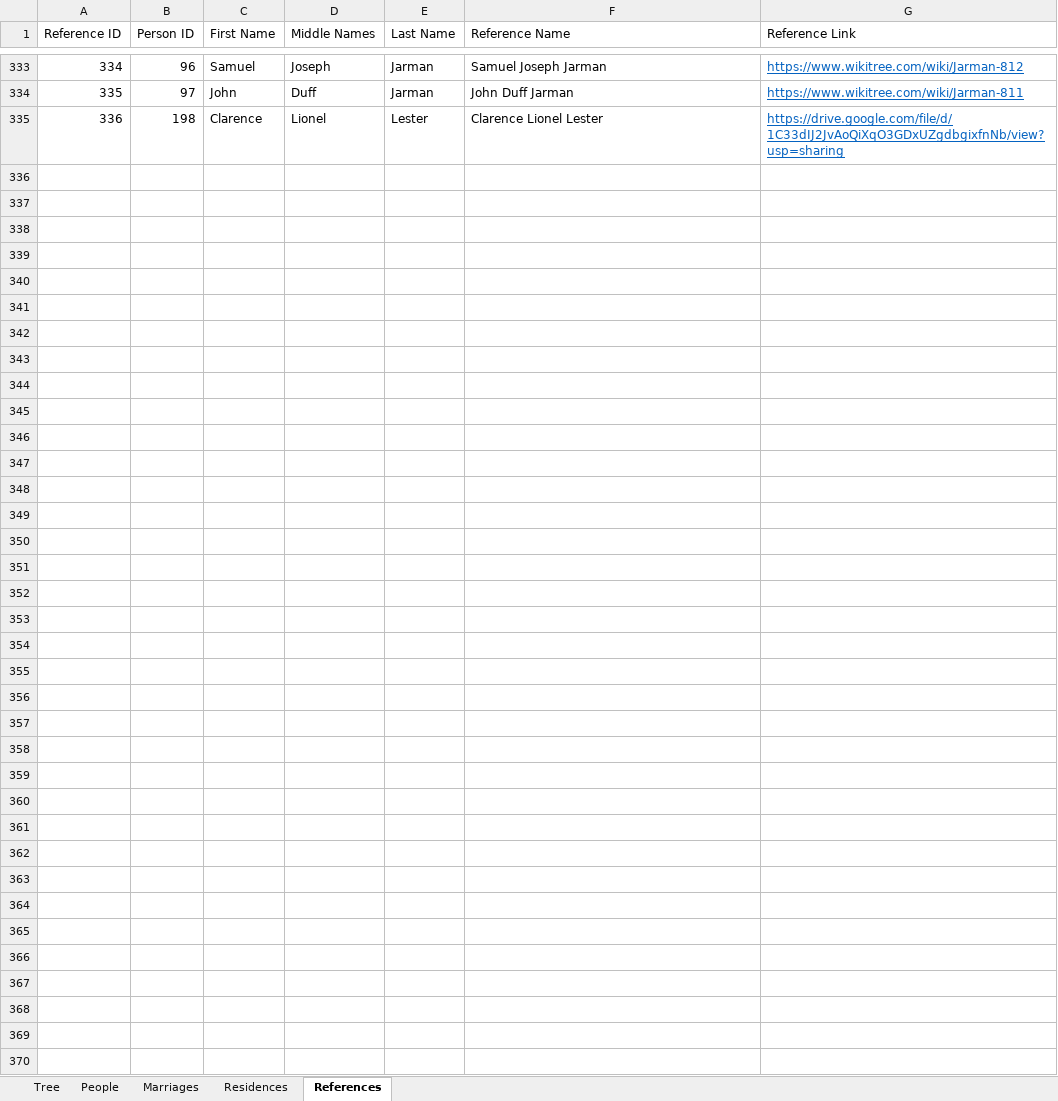
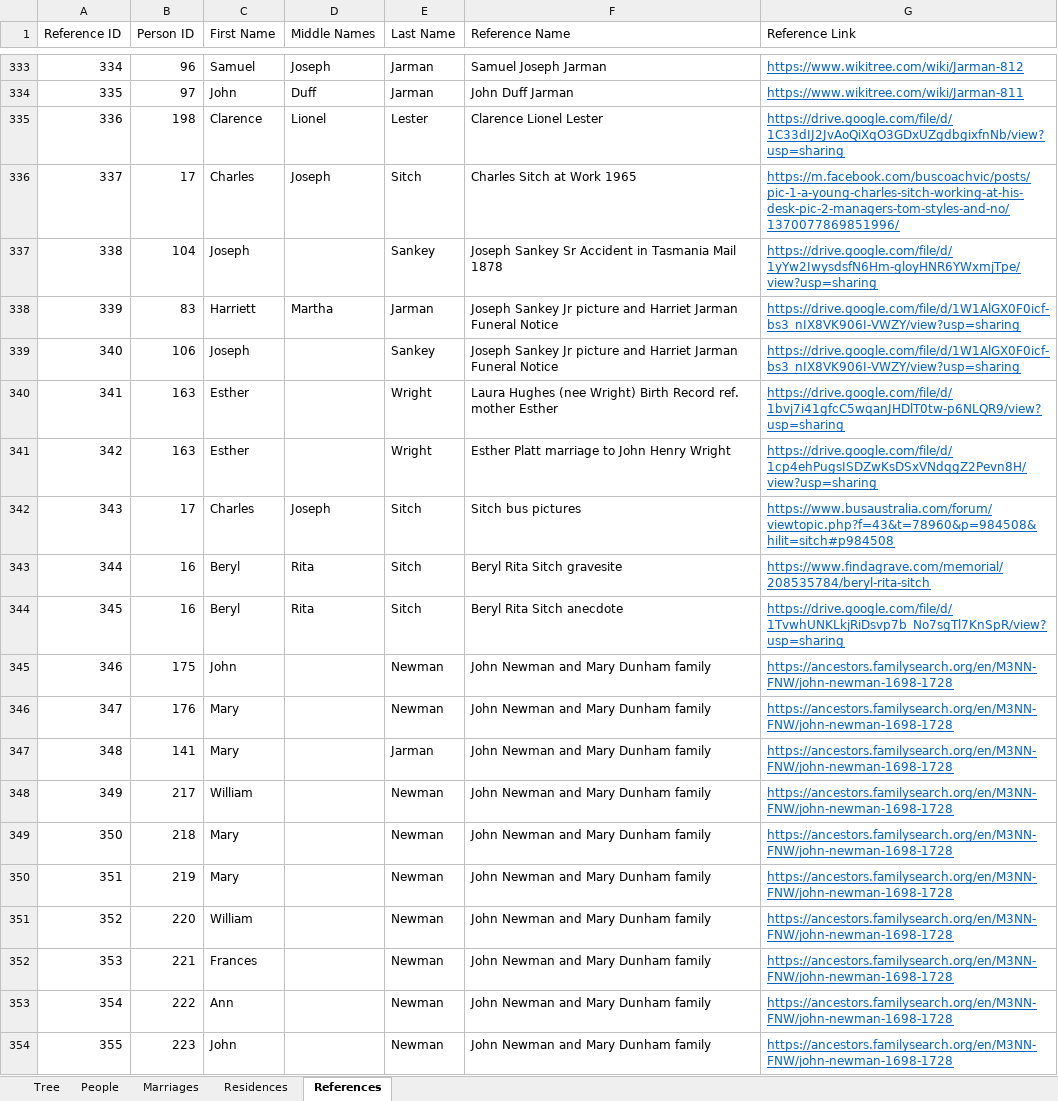
Before and after one commit to risingfast/ancestry, an Excel workbook: Jarman Cook Family Tree Horizontal.xlsx, sheet References, drawn as a sheet; only a part is shown, gaps mark what is left out; values as stored, in another font and other column widths than the file's, no borders; the diff covers the shown part only; the diff names each change by its address in the sheet, - before the commit and + after, or states it on an @@ line.

```diff
--- a/Jarman Cook Family Tree Horizontal.xlsx (sheet References)
+++ b/Jarman Cook Family Tree Horizontal.xlsx (sheet References)
+row 336: 337 | 17 | Charles | Joseph | Sitch | Charles Sitch at Work 1965 | https://m.facebook.com/buscoachvic/posts/pic-1-a-young-charles-sitch-working-at-his-desk-pic-2-managers-tom-styles-and-no/1370077869851996/
+row 337: 338 | 104 | Joseph |  | Sankey | Joseph Sankey Sr Accident in Tasmania Mail 1878 | https://drive.google.com/file/d/1yYw2IwysdsfN6Hm-gloyHNR6YWxmjTpe/view?usp=sharing
+row 338: 339 | 83 | Harriett | Martha | Jarman | Joseph Sankey Jr picture and Harriet Jarman Funeral Notice | https://drive.google.com/file/d/1W1AlGX0F0icf-bs3_nIX8VK906I-VWZY/view?usp=sharing
+row 339: 340 | 106 | Joseph |  | Sankey | Joseph Sankey Jr picture and Harriet Jarman Funeral Notice | https://drive.google.com/file/d/1W1AlGX0F0icf-bs3_nIX8VK906I-VWZY/view?usp=sharing
+row 340: 341 | 163 | Esther |  | Wright | Laura Hughes (nee Wright) Birth Record ref. mother Esther | https://drive.google.com/file/d/1bvj7i41gfcC5wqanJHDlT0tw-p6NLQR9/view?usp=sharing
+row 341: 342 | 163 | Esther |  | Wright | Esther Platt marriage to John Henry Wright | https://drive.google.com/file/d/1cp4ehPugsISDZwKsDSxVNdqgZ2Pevn8H/view?usp=sharing
+row 342: 343 | 17 | Charles | Joseph | Sitch | Sitch bus pictures | https://www.busaustralia.com/forum/viewtopic.php?f=43&t=78960&p=984508&hilit=sitch#p984508
+row 343: 344 | 16 | Beryl | Rita | Sitch | Beryl Rita Sitch gravesite | https://www.findagrave.com/memorial/208535784/beryl-rita-sitch
+row 344: 345 | 16 | Beryl | Rita | Sitch | Beryl Rita Sitch anecdote | https://drive.google.com/file/d/1TvwhUNKLkjRiDsvp7b_No7sgTl7KnSpR/view?usp=sharing
+row 345: 346 | 175 | John |  | Newman | John Newman and Mary Dunham family | https://ancestors.familysearch.org/en/M3NN-FNW/john-newman-1698-1728
+row 346: 347 | 176 | Mary |  | Newman | John Newman and Mary Dunham family | https://ancestors.familysearch.org/en/M3NN-FNW/john-newman-1698-1728
+row 347: 348 | 141 | Mary |  | Jarman | John Newman and Mary Dunham family | https://ancestors.familysearch.org/en/M3NN-FNW/john-newman-1698-1728
+row 348: 349 | 217 | William |  | Newman | John Newman and Mary Dunham family | https://ancestors.familysearch.org/en/M3NN-FNW/john-newman-1698-1728
+row 349: 350 | 218 | Mary |  | Newman | John Newman and Mary Dunham family | https://ancestors.familysearch.org/en/M3NN-FNW/john-newman-1698-1728
+row 350: 351 | 219 | Mary |  | Newman | John Newman and Mary Dunham family | https://ancestors.familysearch.org/en/M3NN-FNW/john-newman-1698-1728
+row 351: 352 | 220 | William |  | Newman | John Newman and Mary Dunham family | https://ancestors.familysearch.org/en/M3NN-FNW/john-newman-1698-1728
+row 352: 353 | 221 | Frances |  | Newman | John Newman and Mary Dunham family | https://ancestors.familysearch.org/en/M3NN-FNW/john-newman-1698-1728
+row 353: 354 | 222 | Ann |  | Newman | John Newman and Mary Dunham family | https://ancestors.familysearch.org/en/M3NN-FNW/john-newman-1698-1728
+row 354: 355 | 223 | John |  | Newman | John Newman and Mary Dunham family | https://ancestors.familysearch.org/en/M3NN-FNW/john-newman-1698-1728
```
Also changed, not shown: 132 added rows and 28 edited cells elsewhere in this sheet, sheet People, sheet Tree, sheet Marriages, sheet Residences, 32 other files.
